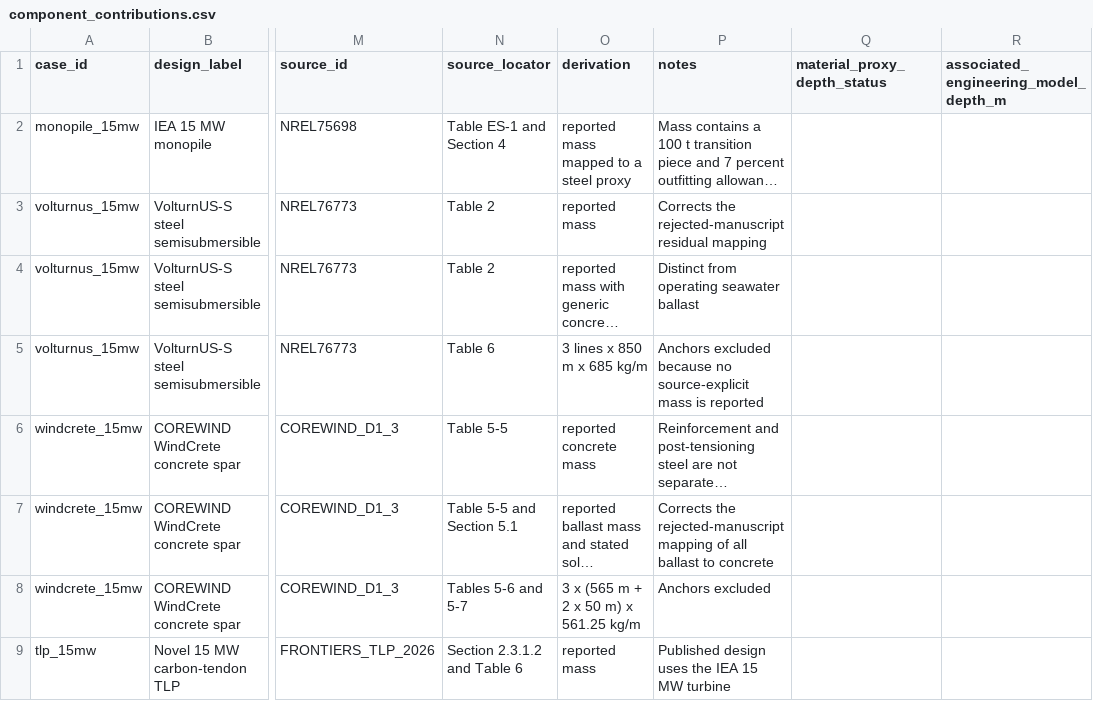
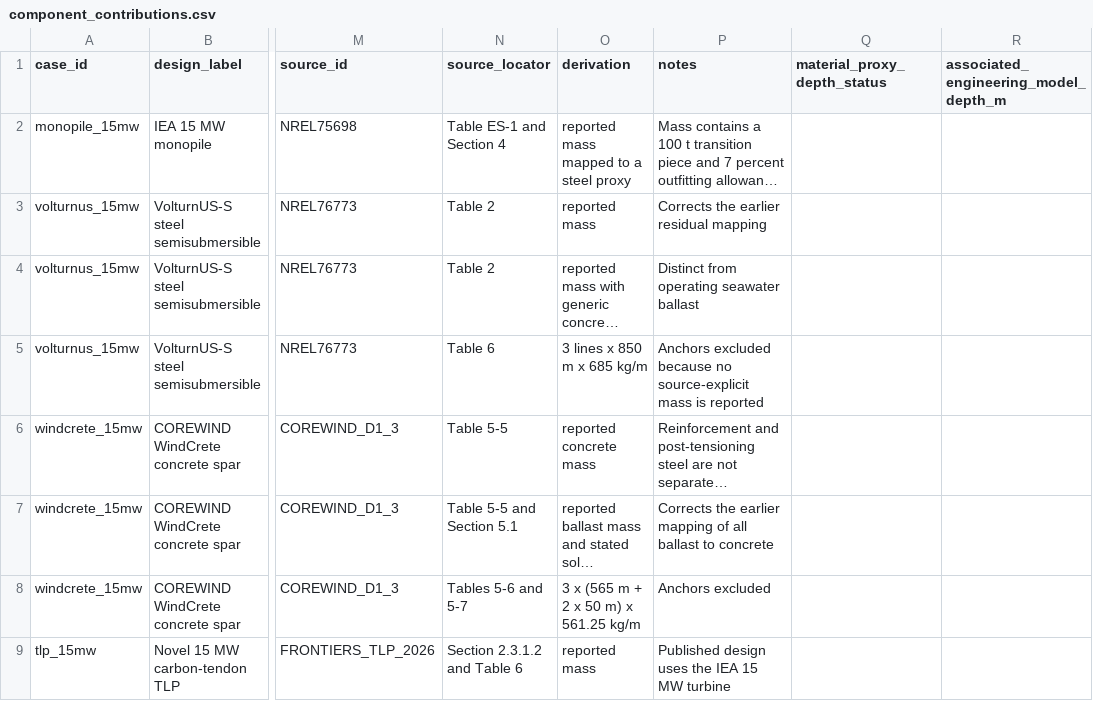
Before and after one commit to TakumiMM11/wind-support-lca-rank-fragility, a CSV file: analysis/component_contributions.csv, drawn as a sheet; only a part is shown, gaps mark what is left out; long unchanged cells end in …; the diff names each change by its address in the sheet, - before the commit and + after, or states it on an @@ line.

```diff
--- a/analysis/component_contributions.csv
+++ b/analysis/component_contributions.csv
-P3 (notes): Corrects the rejected-manuscript residual mapping
+P3 (notes): Corrects the earlier residual mapping
-P7 (notes): Corrects the rejected-manuscript mapping of…
+P7 (notes): Corrects the earlier mapping of…
```
Also changed, not shown: analysis/inventory_correction_effects.csv, inputs/legacy_mapping_audit.csv, 14 other files.
